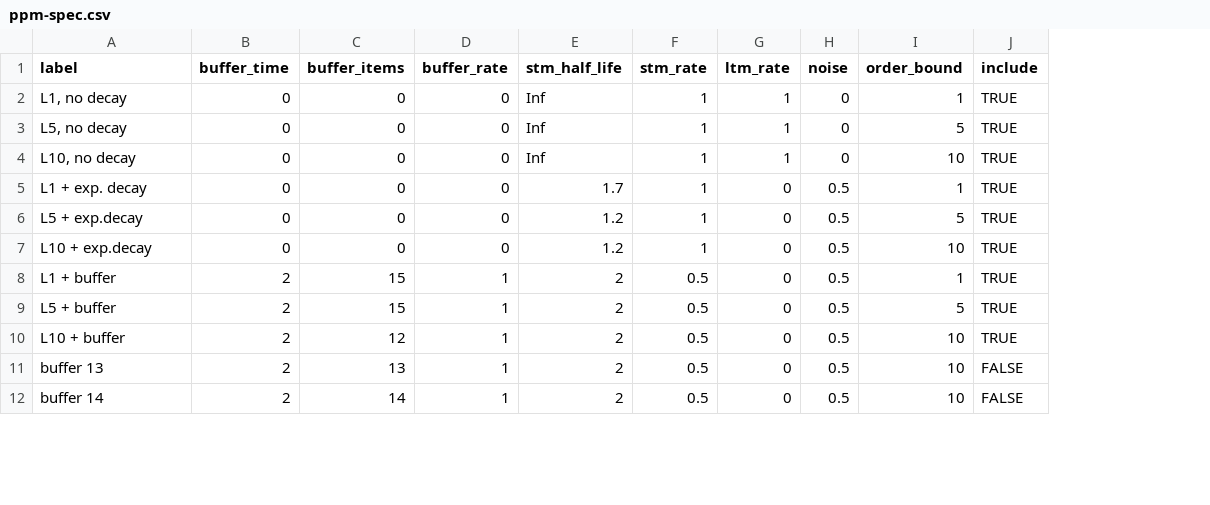
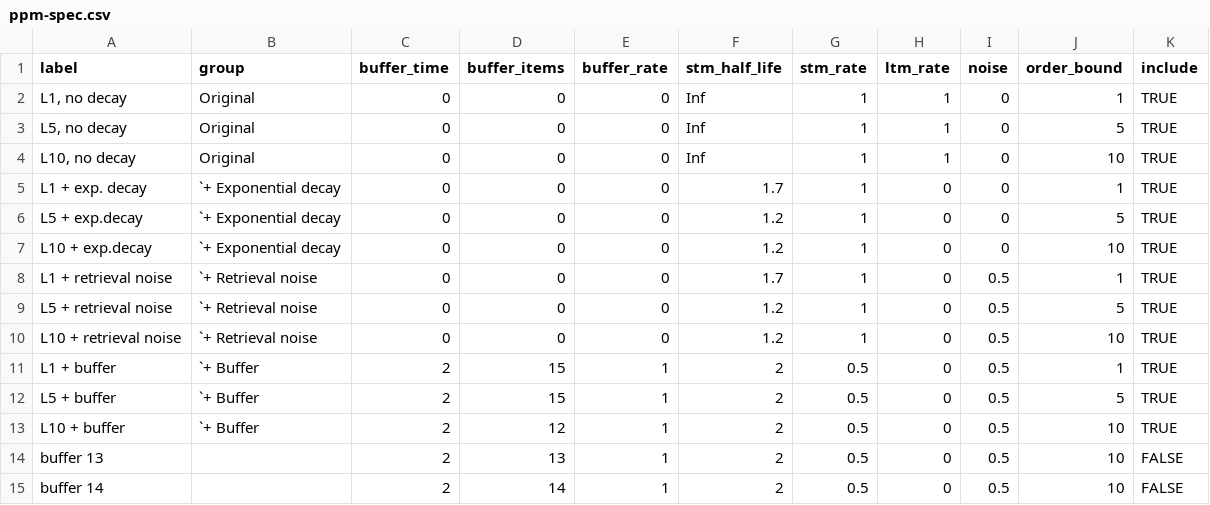
Before and after one commit to pmcharrison/pdec-analysis-2, a CSV file: input/ppm-spec.csv, drawn as a sheet; only a part is shown; addresses are those after the commit; the diff names each change by its address in the sheet, - before the commit and + after, or states it on an @@ line.

```diff
--- a/input/ppm-spec.csv
+++ b/input/ppm-spec.csv
+column B (group), rows 2-7: Original | Original | Original | `+ Exponential decay | `+ Exponential decay | `+ Exponential decay; rows 11-13: all `+ Buffer
-I5:I7 (noise): 0.5
+I5:I7 (noise): 0
+row 8: L1 + retrieval noise | `+ Retrieval noise | 0 | 0 | 0 | 1.7 | 1 | 0 | 0.5 | 1 | TRUE
+row 9: L5 + retrieval noise | `+ Retrieval noise | 0 | 0 | 0 | 1.2 | 1 | 0 | 0.5 | 5 | TRUE
+row 10: L10 + retrieval noise | `+ Retrieval noise | 0 | 0 | 0 | 1.2 | 1 | 0 | 0.5 | 10 | TRUE
```
Also changed, not shown: 12 other files.
